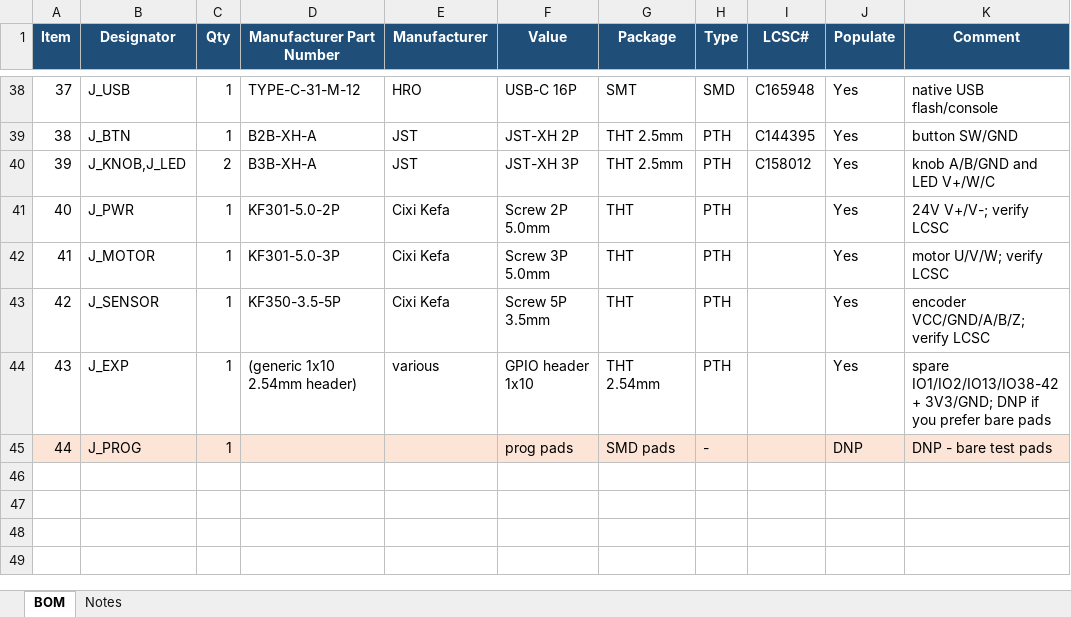
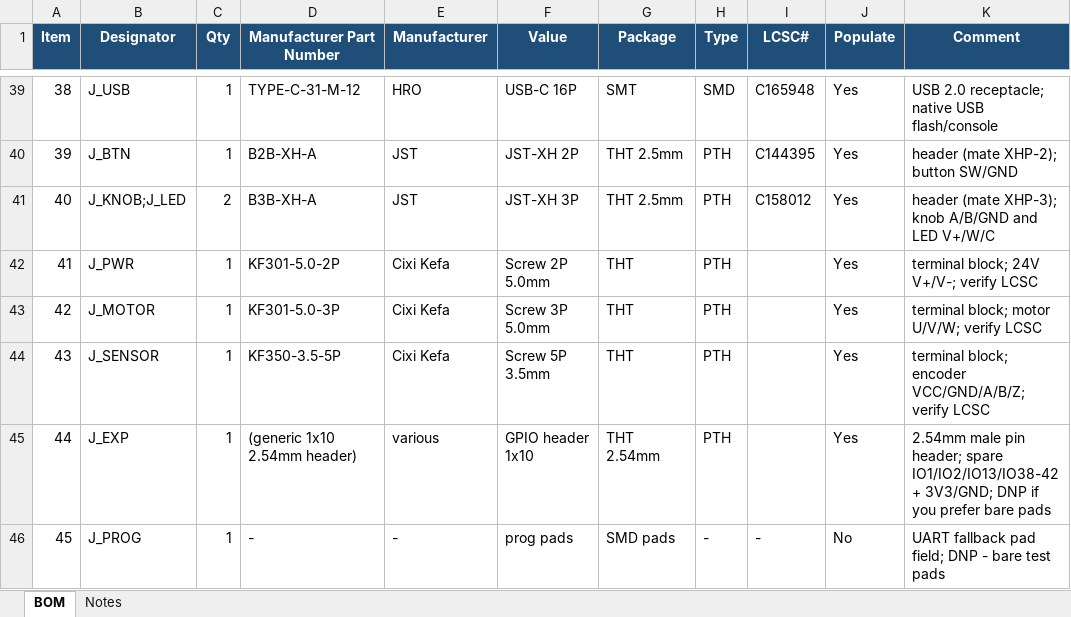
Before and after one commit to RoodsBurger/brushless_lamp, an Excel workbook: PCB/PCBWay-BOM.xlsx, sheet BOM, drawn as a sheet; only a part is shown, gaps mark what is left out; values as stored, in another font and other column widths than the file's, no borders; addresses are those after the commit; the diff covers the shown part only; the diff names each change by its address in the sheet, - before the commit and + after, or states it on an @@ line.

```diff
--- a/PCB/PCBWay-BOM.xlsx (sheet BOM)
+++ b/PCB/PCBWay-BOM.xlsx (sheet BOM)
@@ column A (Item) renumbered from row 14 down @@
-K39 (Comment): native USB flash/console
+K39 (Comment): USB 2.0 receptacle; native USB flash/console
-K40 (Comment): button SW/GND
+K40 (Comment): header (mate XHP-2); button SW/GND
-B41 (Designator): J_KNOB,J_LED
+B41 (Designator): J_KNOB;J_LED
-K41 (Comment): knob A/B/GND and LED V+/W/C
+K41 (Comment): header (mate XHP-3); knob A/B/GND and LED V+/W/C
-K42 (Comment): 24V V+/V-; verify LCSC
+K42 (Comment): terminal block; 24V V+/V-; verify LCSC
-K43 (Comment): motor U/V/W; verify LCSC
+K43 (Comment): terminal block; motor U/V/W; verify LCSC
-K44 (Comment): encoder VCC/GND/A/B/Z; verify LCSC
+K44 (Comment): terminal block; encoder VCC/GND/A/B/Z; verify LCSC
-K45 (Comment): spare IO1/IO2/IO13/IO38-42…
+K45 (Comment): 2.54mm male pin header; spare IO1/IO2/IO13/IO38-42…
-A46:K46 fill: #FCE4D6
+A46:K46 fill: none
-D46 (Manufacturer Part Number): (empty)
+D46 (Manufacturer Part Number): -
-E46 (Manufacturer): (empty)
+E46 (Manufacturer): -
-I46 (LCSC#): (empty)
+I46 (LCSC#): -
-J46 (Populate): DNP
+J46 (Populate): No
-K46 (Comment): DNP - bare test pads
+K46 (Comment): UART fallback pad field; DNP - bare test pads
```
Also changed, not shown: 1 added row, 61 edited cells and cell formats elsewhere in this sheet, sheet Notes, 12 other files.
